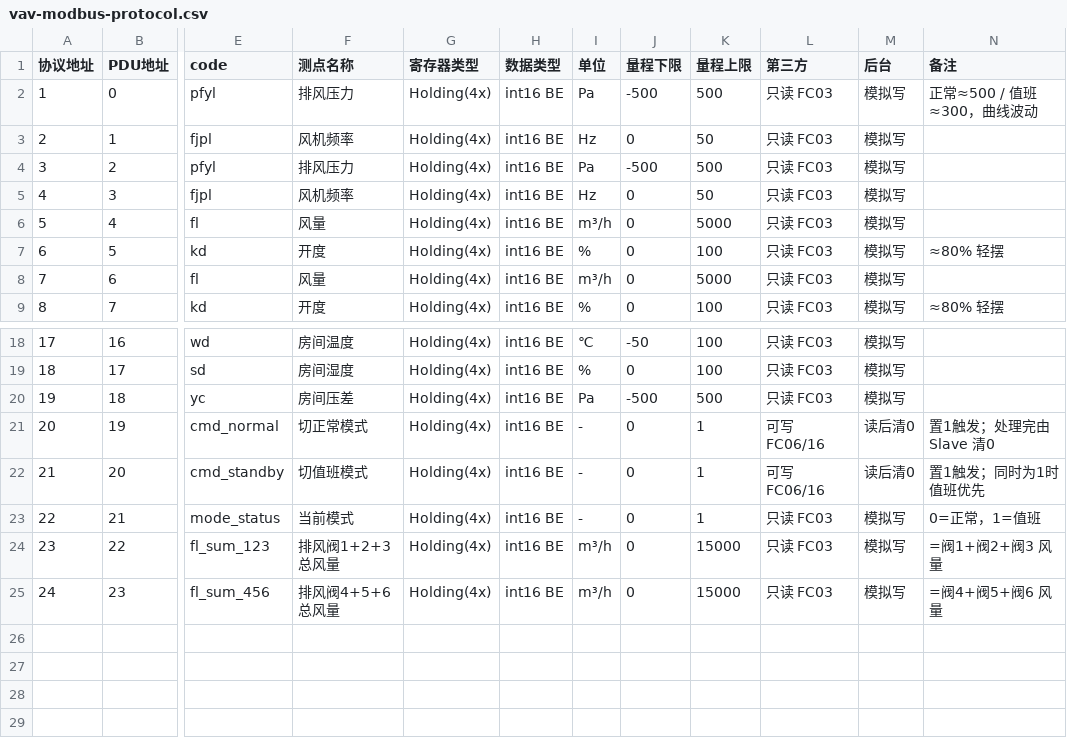
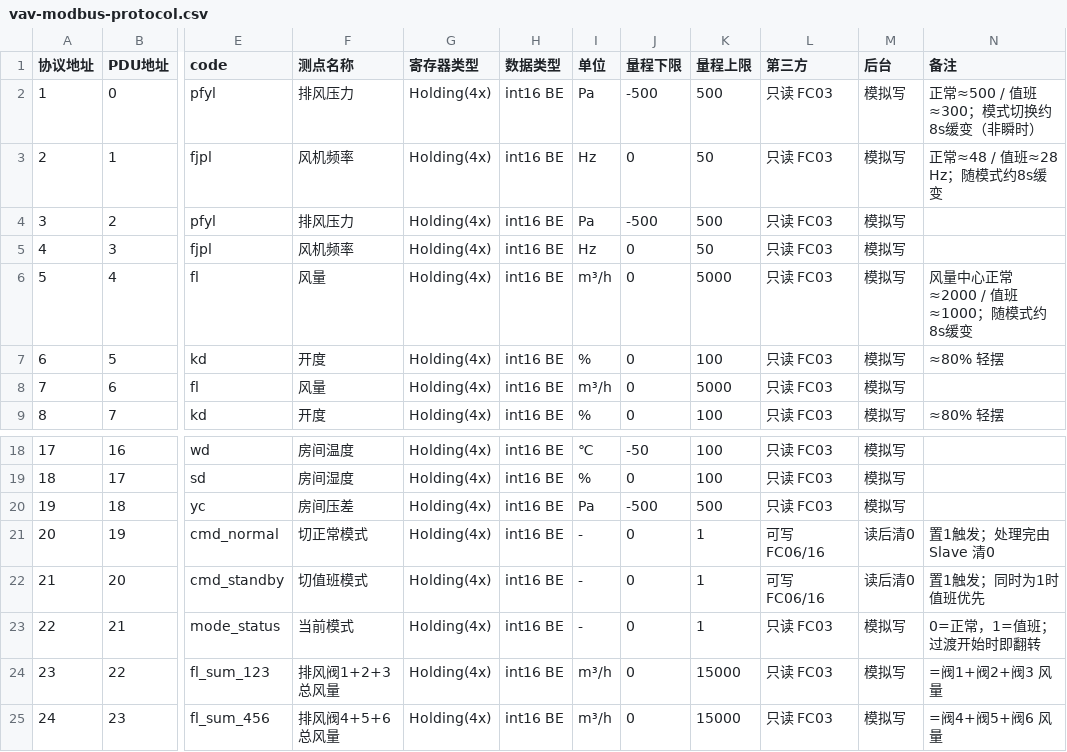
Before and after one commit to misky530/vav-modbus-protocol, a CSV file: scripts/vav_patch_assets/vav-modbus-protocol.csv, drawn as a sheet; only a part is shown, gaps mark what is left out; the diff names each change by its address in the sheet, - before the commit and + after, or states it on an @@ line.

```diff
--- a/scripts/vav_patch_assets/vav-modbus-protocol.csv
+++ b/scripts/vav_patch_assets/vav-modbus-protocol.csv
-N2 (备注): 正常≈500 / 值班≈300，曲线波动
+N2 (备注): 正常≈500 / 值班≈300；模式切换约8s缓变（非瞬时）
-N3 (备注): (empty)
+N3 (备注): 正常≈48 / 值班≈28 Hz；随模式约8s缓变
-N6 (备注): (empty)
+N6 (备注): 风量中心正常≈2000 / 值班≈1000；随模式约8s缓变
-N23 (备注): 0=正常，1=值班
+N23 (备注): 0=正常，1=值班；过渡开始时即翻转
```
Also changed, not shown: vav-modbus-protocol.csv, 6 other files.
